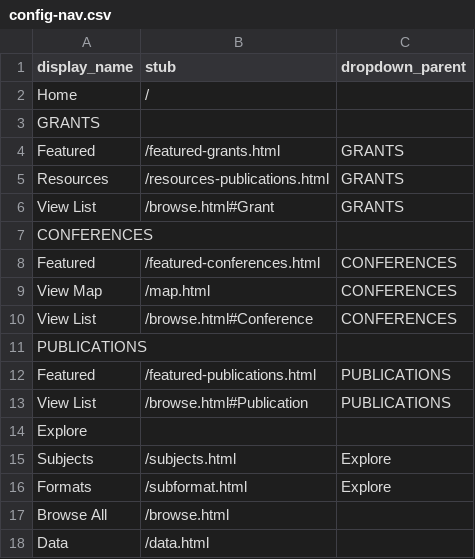
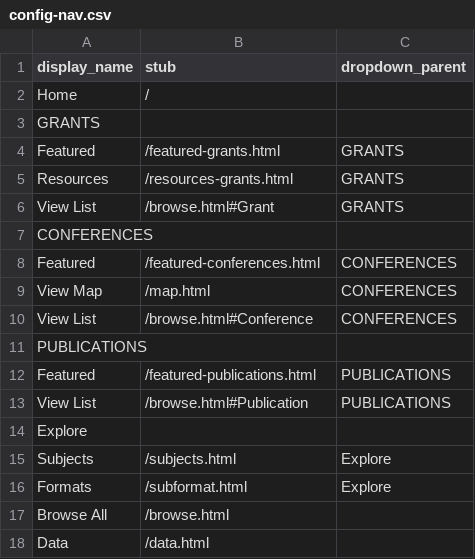
Before and after one commit to hachacha/oi-library, a CSV file: _data/config-nav.csv, drawn as a sheet.

Commit message:
Update config-nav.csv

```diff
--- a/_data/config-nav.csv
+++ b/_data/config-nav.csv
@@ -4,3 +4,3 @@ GRANTS,,
 Featured,/featured-grants.html,GRANTS
-Resources,/resources-publications.html,GRANTS
+Resources,/resources-grants.html,GRANTS
 View List,/browse.html#Grant,GRANTS
```
